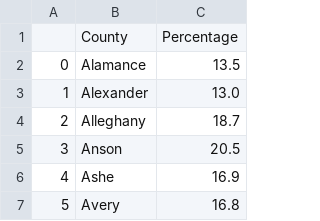
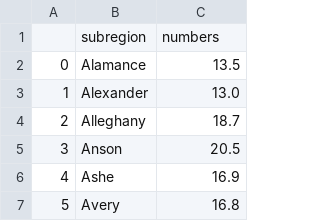
Before and after one commit to Sdeimen/Capstone, a CSV file: data/north_carolina_poverty.csv, drawn as a sheet; only a part is shown; removed rows and columns are numbered as before the commit, all else as after; the diff names each change by its address in the sheet, - before the commit and + after, or states it on an @@ line.

Commit message:
additional data for plotting maps and the data scraping file

```diff
--- a/data/north_carolina_poverty.csv
+++ b/data/north_carolina_poverty.csv
-row 1:  | County | Percentage
+row 1:  | subregion | numbers
```
Also changed, not shown: 10 other files.
